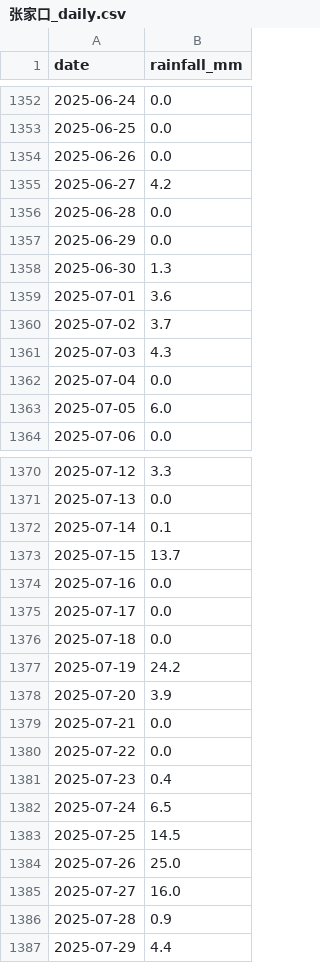
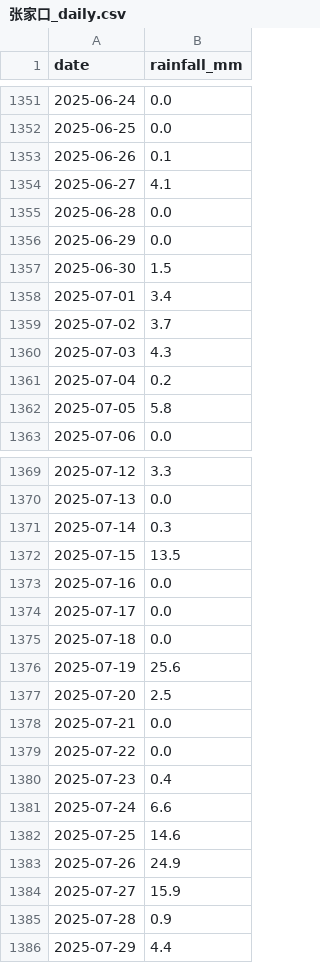
Before and after one commit to lele-dawang/city-rainfall-analysis, a CSV file: data/张家口_daily.csv, drawn as a sheet; only a part is shown, gaps mark what is left out; the diff covers the shown part only.

```diff
--- a/data/张家口_daily.csv
+++ b/data/张家口_daily.csv
@@ -1353,12 +1352,12 @@
 2025-06-25,0.0
-2025-06-26,0.0
-2025-06-27,4.2
+2025-06-26,0.1
+2025-06-27,4.1
 2025-06-28,0.0
 2025-06-29,0.0
-2025-06-30,1.3
-2025-07-01,3.6
+2025-06-30,1.5
+2025-07-01,3.4
 2025-07-02,3.7
 2025-07-03,4.3
-2025-07-04,0.0
-2025-07-05,6.0
+2025-07-04,0.2
+2025-07-05,5.8
 2025-07-06,0.0
@@ -1371,4 +1370,4 @@
 2025-07-13,0.0
-2025-07-14,0.1
-2025-07-15,13.7
+2025-07-14,0.3
+2025-07-15,13.5
 2025-07-16,0.0
@@ -1376,4 +1375,4 @@
 2025-07-18,0.0
-2025-07-19,24.2
-2025-07-20,3.9
+2025-07-19,25.6
+2025-07-20,2.5
 2025-07-21,0.0
@@ -1381,6 +1380,6 @@
 2025-07-23,0.4
-2025-07-24,6.5
-2025-07-25,14.5
-2025-07-26,25.0
-2025-07-27,16.0
+2025-07-24,6.6
+2025-07-25,14.6
+2025-07-26,24.9
+2025-07-27,15.9
 2025-07-28,0.9
```
Also changed, not shown: 1 added row, 1 removed row and 174 edited cells elsewhere in this file, data/北京_daily.csv, data/天津_daily.csv, 3 other files.
